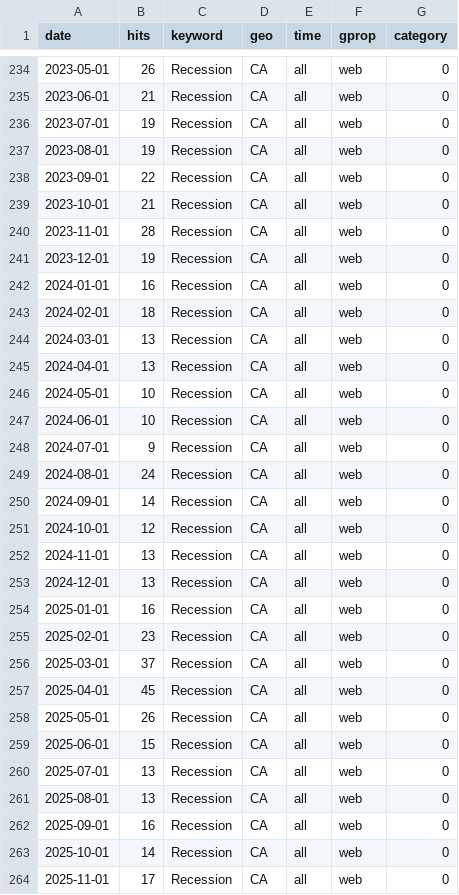
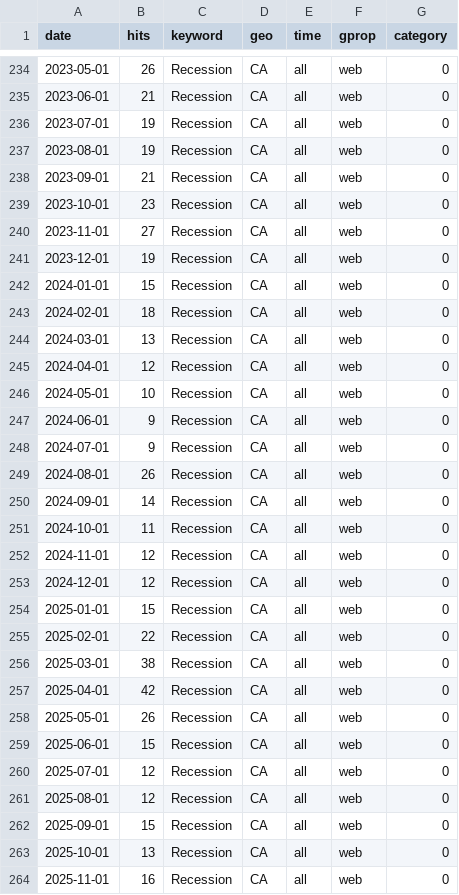
Before and after one commit to StatCan/bdl-lde-public, a CSV file: Data/Recession_trends.csv, drawn as a sheet; only a part is shown, gaps mark what is left out; the diff covers the shown part only.

```diff
--- a/Data/Recession_trends.csv
+++ b/Data/Recession_trends.csv
@@ -237,28 +237,28 @@
 2023-08-01,19,"Recession","CA","all","web",0
-2023-09-01,22,"Recession","CA","all","web",0
-2023-10-01,21,"Recession","CA","all","web",0
-2023-11-01,28,"Recession","CA","all","web",0
+2023-09-01,21,"Recession","CA","all","web",0
+2023-10-01,23,"Recession","CA","all","web",0
+2023-11-01,27,"Recession","CA","all","web",0
 2023-12-01,19,"Recession","CA","all","web",0
-2024-01-01,16,"Recession","CA","all","web",0
+2024-01-01,15,"Recession","CA","all","web",0
 2024-02-01,18,"Recession","CA","all","web",0
 2024-03-01,13,"Recession","CA","all","web",0
-2024-04-01,13,"Recession","CA","all","web",0
+2024-04-01,12,"Recession","CA","all","web",0
 2024-05-01,10,"Recession","CA","all","web",0
-2024-06-01,10,"Recession","CA","all","web",0
+2024-06-01,9,"Recession","CA","all","web",0
 2024-07-01,9,"Recession","CA","all","web",0
-2024-08-01,24,"Recession","CA","all","web",0
+2024-08-01,26,"Recession","CA","all","web",0
 2024-09-01,14,"Recession","CA","all","web",0
-2024-10-01,12,"Recession","CA","all","web",0
-2024-11-01,13,"Recession","CA","all","web",0
-2024-12-01,13,"Recession","CA","all","web",0
-2025-01-01,16,"Recession","CA","all","web",0
-2025-02-01,23,"Recession","CA","all","web",0
-2025-03-01,37,"Recession","CA","all","web",0
-2025-04-01,45,"Recession","CA","all","web",0
+2024-10-01,11,"Recession","CA","all","web",0
+2024-11-01,12,"Recession","CA","all","web",0
+2024-12-01,12,"Recession","CA","all","web",0
+2025-01-01,15,"Recession","CA","all","web",0
+2025-02-01,22,"Recession","CA","all","web",0
+2025-03-01,38,"Recession","CA","all","web",0
+2025-04-01,42,"Recession","CA","all","web",0
 2025-05-01,26,"Recession","CA","all","web",0
 2025-06-01,15,"Recession","CA","all","web",0
-2025-07-01,13,"Recession","CA","all","web",0
-2025-08-01,13,"Recession","CA","all","web",0
-2025-09-01,16,"Recession","CA","all","web",0
-2025-10-01,14,"Recession","CA","all","web",0
-2025-11-01,17,"Recession","CA","all","web",0
+2025-07-01,12,"Recession","CA","all","web",0
+2025-08-01,12,"Recession","CA","all","web",0
+2025-09-01,15,"Recession","CA","all","web",0
+2025-10-01,13,"Recession","CA","all","web",0
+2025-11-01,16,"Recession","CA","all","web",0
```
Also changed, not shown: 83 edited cells elsewhere in this file, Data/Inflation_trends.csv, Data/SupplyChain_trends.csv.
